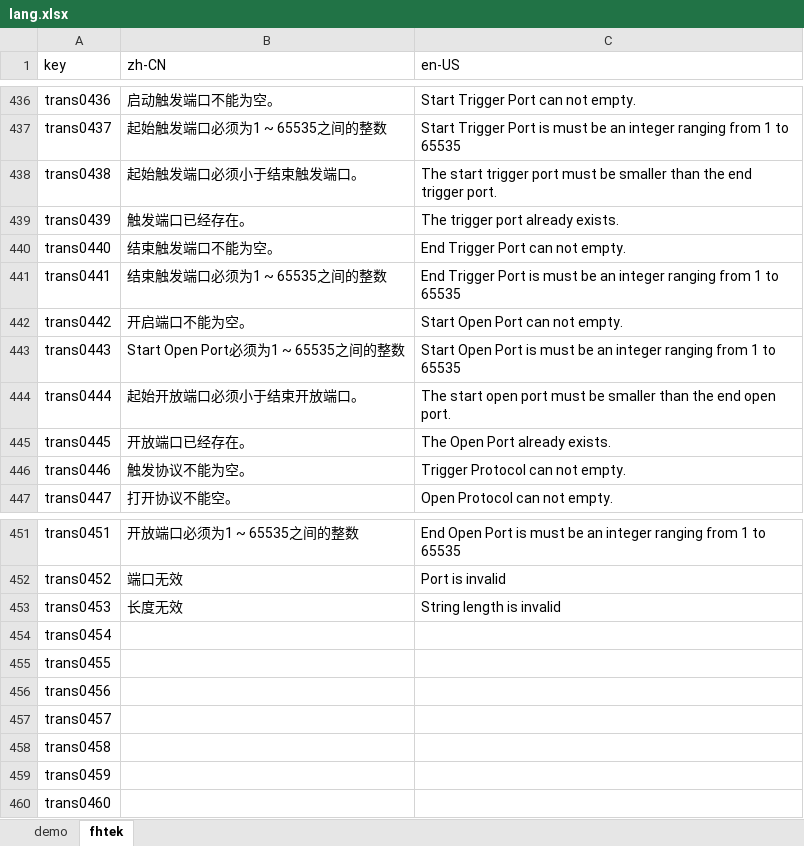
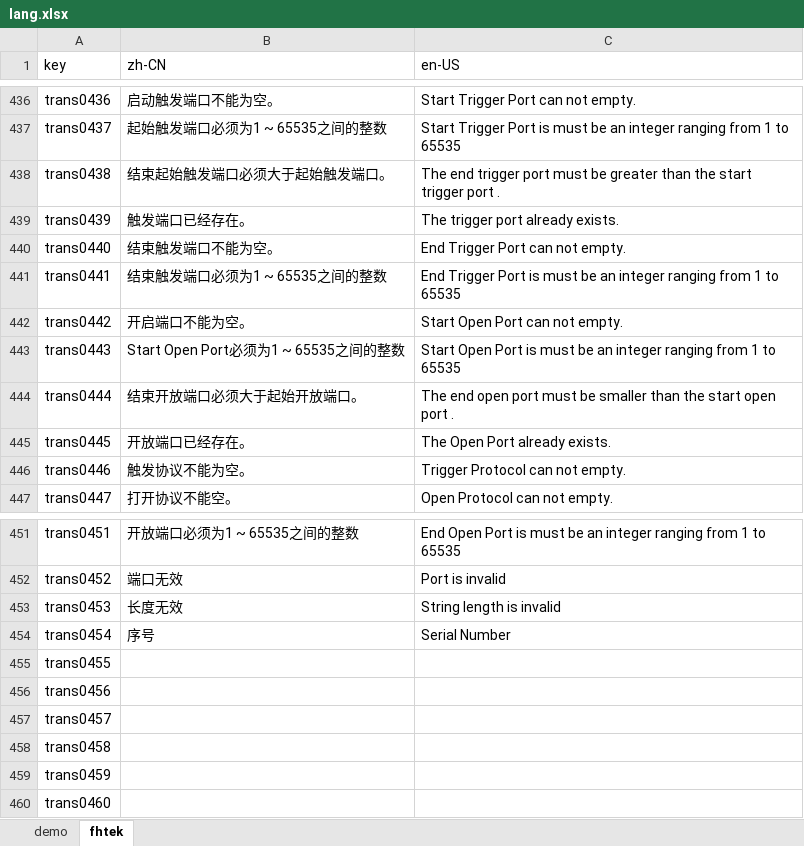
Before and after one commit to ytppp/fhtek-docs, an Excel workbook: lang.xlsx, sheet fhtek, drawn as a sheet; only a part is shown, gaps mark what is left out; values as stored, in another font and other column widths than the file's, no borders; the diff names each change by its address in the sheet, - before the commit and + after, or states it on an @@ line.

```diff
--- a/lang.xlsx (sheet fhtek)
+++ b/lang.xlsx (sheet fhtek)
-B438 (zh-CN): 起始触发端口必须小于结束触发端口。
+B438 (zh-CN): 结束起始触发端口必须大于起始触发端口。
-C438 (en-US): The start trigger port must be smaller than the end trigger port.
+C438 (en-US): The end trigger port must be greater than the start trigger port .
-B444 (zh-CN): 起始开放端口必须小于结束开放端口。
+B444 (zh-CN): 结束开放端口必须大于起始开放端口。
-C444 (en-US): The start open port must be smaller than the end open port.
+C444 (en-US): The end open port must be smaller than the start open port .
-B454 (zh-CN): (empty)
+B454 (zh-CN): 序号
-C454 (en-US): (empty)
+C454 (en-US): Serial Number
```
Also changed, not shown: 2 other files.
